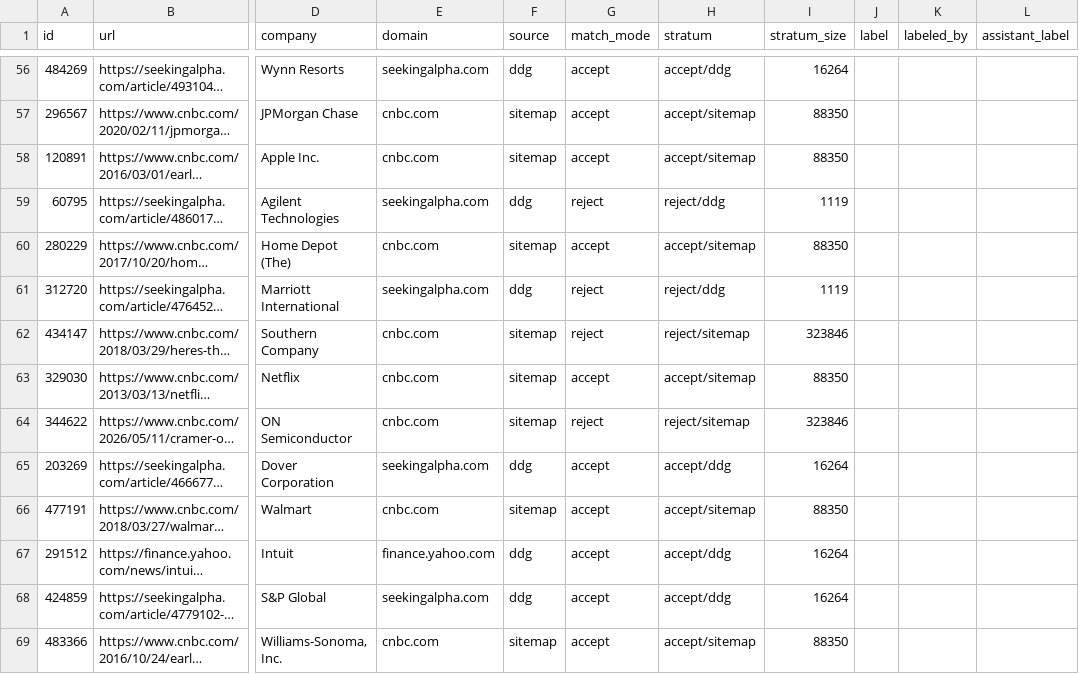
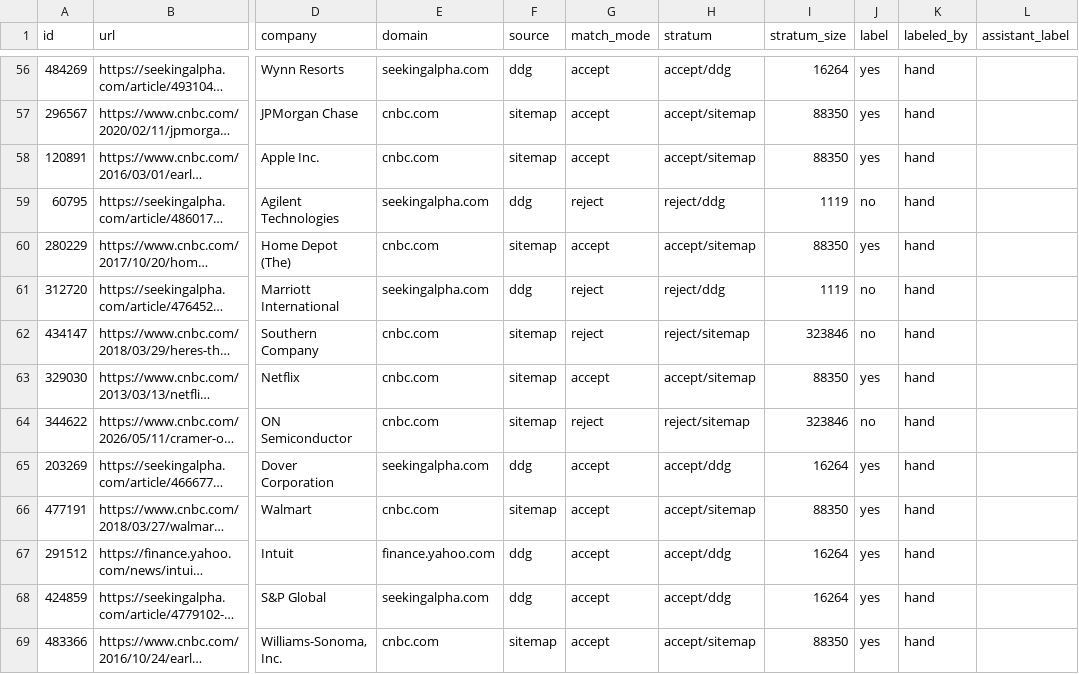
Before and after one commit to gamug/portfolio-data-mining, a CSV file: data/ticker_reclass_check_sample.csv, drawn as a sheet; only a part is shown, gaps mark what is left out; long unchanged cells end in …; the diff covers the shown part only; the diff names each change by its address in the sheet, - before the commit and + after, or states it on an @@ line.

```diff
--- a/data/ticker_reclass_check_sample.csv
+++ b/data/ticker_reclass_check_sample.csv
-J56:J58 (label): (empty)
+J56:J58 (label): yes
-K56:K69 (labeled_by): (empty)
+K56:K69 (labeled_by): hand
-J59 (label): (empty)
+J59 (label): no
-J60 (label): (empty)
+J60 (label): yes
-J61:J62 (label): (empty)
+J61:J62 (label): no
-J63 (label): (empty)
+J63 (label): yes
-J64 (label): (empty)
+J64 (label): no
-J65:J69 (label): (empty)
+J65:J69 (label): yes
```
Also changed, not shown: 172 edited cells elsewhere in this file, data/ticker_reclass_check_manual.csv.
